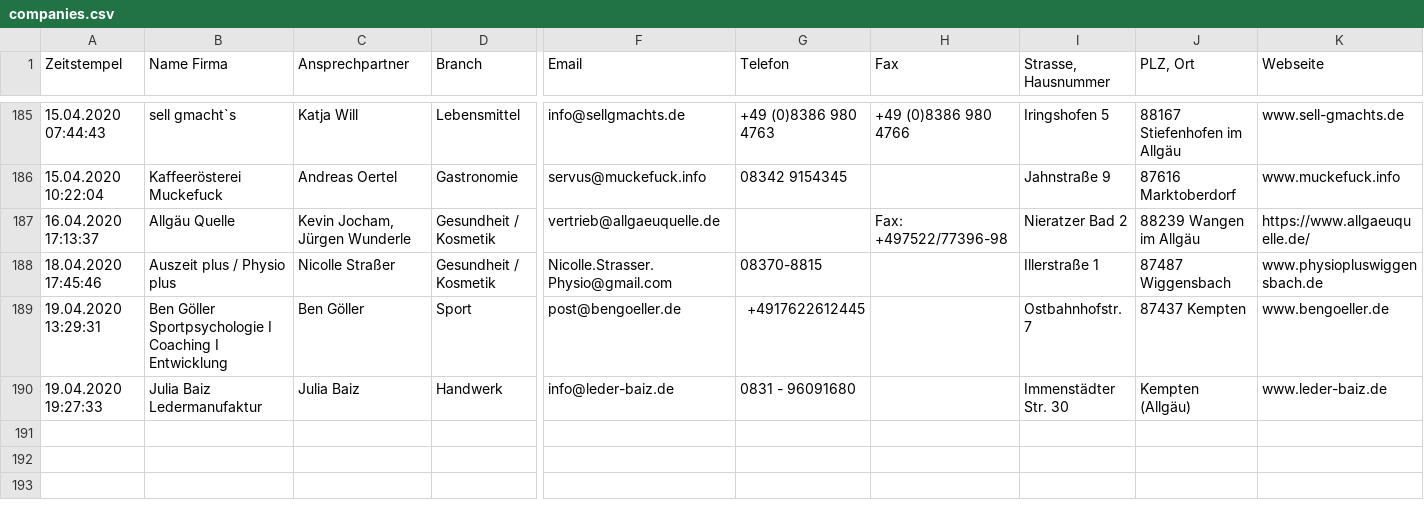
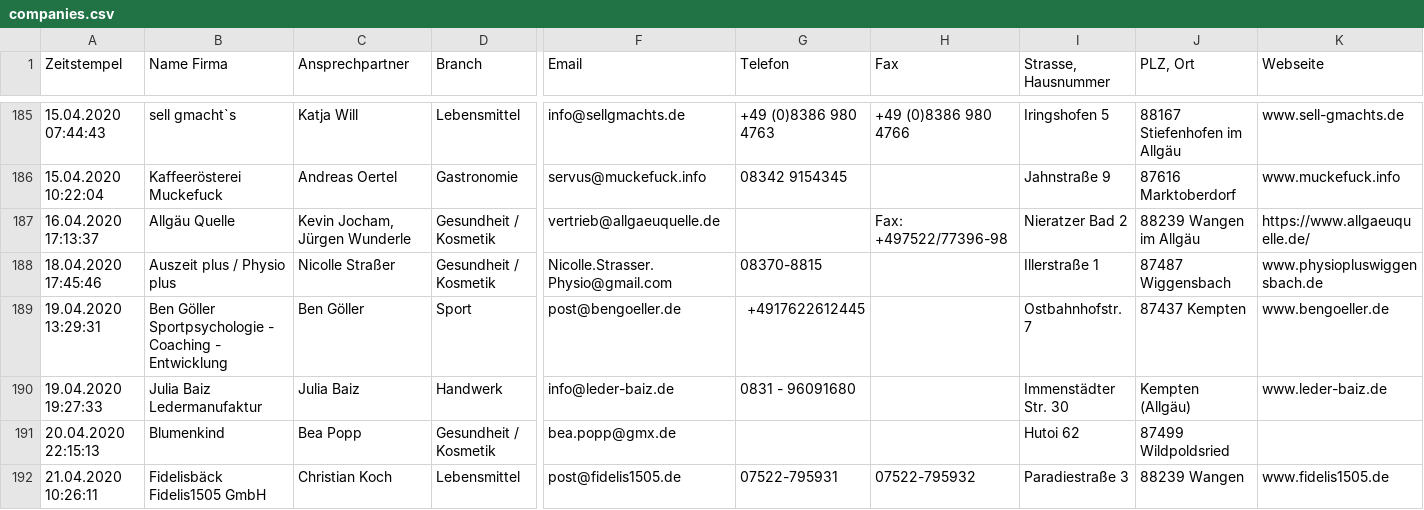
Before and after one commit to marcradziwill/tante-hilde, a CSV file: content/companies.csv, drawn as a sheet; only a part is shown, gaps mark what is left out; rows hold the shown columns only; the diff covers the shown part only; the diff names each change by its address in the sheet, - before the commit and + after, or states it on an @@ line.

```diff
--- a/content/companies.csv
+++ b/content/companies.csv
-B189 (Name Firma): …Göller Sportpsychologie I Coaching I Entwicklung
+B189 (Name Firma): …Göller Sportpsychologie - Coaching - Entwicklung
+row 191: 20.04.2020 22:15:13 | Blumenkind | Bea Popp | Gesundheit / Kosmetik | bea.popp@gmx.de |  |  | Hutoi 62 | 87499 Wildpoldsried
+row 192: 21.04.2020 10:26:11 | Fidelisbäck Fidelis1505 GmbH | Christian Koch | Lebensmittel | post@fidelis1505.de | 07522-795931 | 07522-795932 | Paradiestraße 3 | 88239 Wangen | www.fidelis1505.de
```
Also changed, not shown: 3 added rows and 5 edited cells elsewhere in this file, 7 other files.
